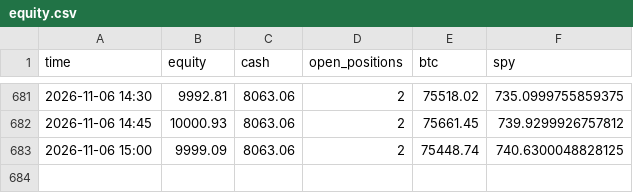
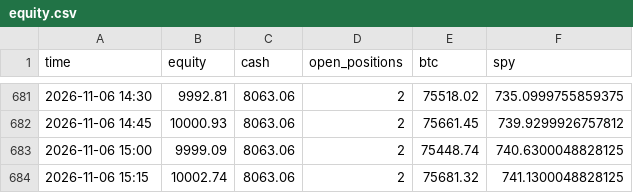
Before and after one commit to sammiel/trader, a CSV file: state/equity.csv, drawn as a sheet; only a part is shown, gaps mark what is left out; the diff names each change by its address in the sheet, - before the commit and + after, or states it on an @@ line.

```diff
--- a/state/equity.csv
+++ b/state/equity.csv
+row 684: 2026-11-06 15:15 | 10002.74 | 8063.06 | 2 | 75681.32 | 741.1300048828125
```
Also changed, not shown: state/berkshire_equity.csv, state/shadow_equity.csv, 3 other files.
